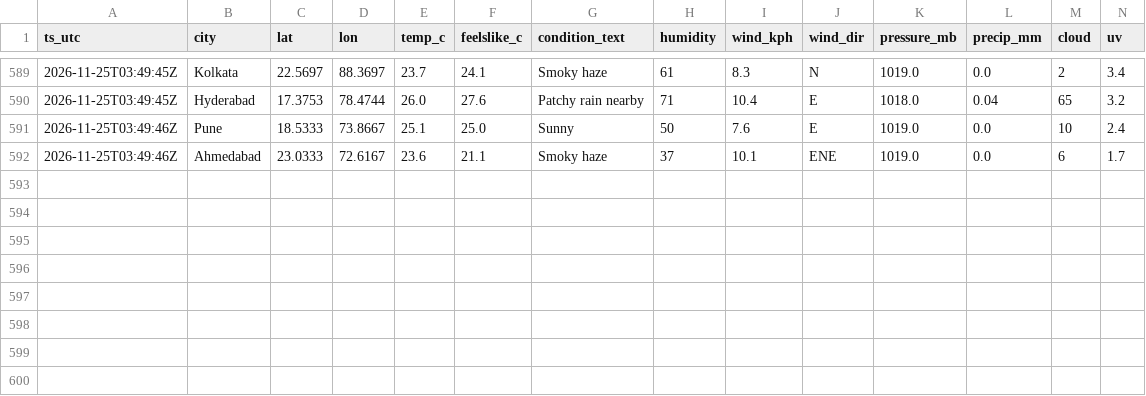
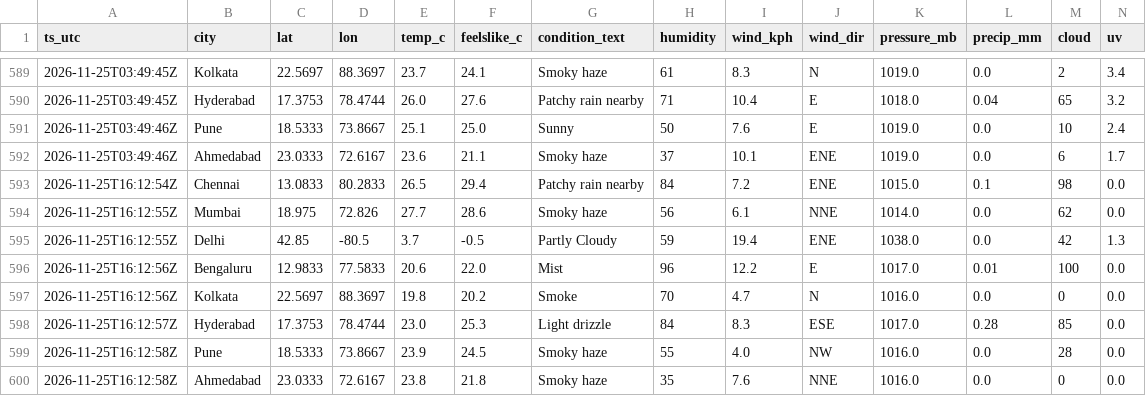
Before and after one commit to anwarmohammedbasha/weather-api-fetch, a CSV file: data/weather_india_2026_11.csv, drawn as a sheet; only a part is shown, gaps mark what is left out; rows hold the shown columns only; the diff names each change by its address in the sheet, - before the commit and + after, or states it on an @@ line.

```diff
--- a/data/weather_india_2026_11.csv
+++ b/data/weather_india_2026_11.csv
+row 593: 2026-11-25T16:12:54Z | Chennai | 13.0833 | 80.2833 | 26.5 | 29.4 | Patchy rain nearby | 84 | 7.2 | ENE | 1015.0 | 0.1 | 98 | 0.0
+row 594: 2026-11-25T16:12:55Z | Mumbai | 18.975 | 72.826 | 27.7 | 28.6 | Smoky haze | 56 | 6.1 | NNE | 1014.0 | 0.0 | 62 | 0.0
+row 595: 2026-11-25T16:12:55Z | Delhi | 42.85 | -80.5 | 3.7 | -0.5 | Partly Cloudy | 59 | 19.4 | ENE | 1038.0 | 0.0 | 42 | 1.3
+row 596: 2026-11-25T16:12:56Z | Bengaluru | 12.9833 | 77.5833 | 20.6 | 22.0 | Mist | 96 | 12.2 | E | 1017.0 | 0.01 | 100 | 0.0
+row 597: 2026-11-25T16:12:56Z | Kolkata | 22.5697 | 88.3697 | 19.8 | 20.2 | Smoke | 70 | 4.7 | N | 1016.0 | 0.0 | 0 | 0.0
+row 598: 2026-11-25T16:12:57Z | Hyderabad | 17.3753 | 78.4744 | 23.0 | 25.3 | Light drizzle | 84 | 8.3 | ESE | 1017.0 | 0.28 | 85 | 0.0
+row 599: 2026-11-25T16:12:58Z | Pune | 18.5333 | 73.8667 | 23.9 | 24.5 | Smoky haze | 55 | 4.0 | NW | 1016.0 | 0.0 | 28 | 0.0
+row 600: 2026-11-25T16:12:58Z | Ahmedabad | 23.0333 | 72.6167 | 23.8 | 21.8 | Smoky haze | 35 | 7.6 | NNE | 1016.0 | 0.0 | 0 | 0.0
```
Also changed, not shown: 8 other files.
